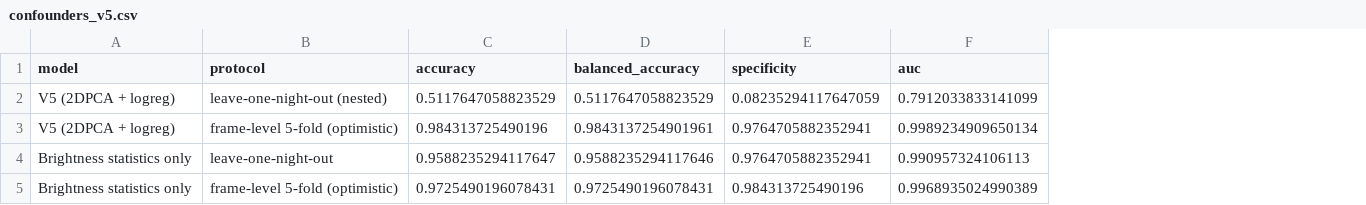
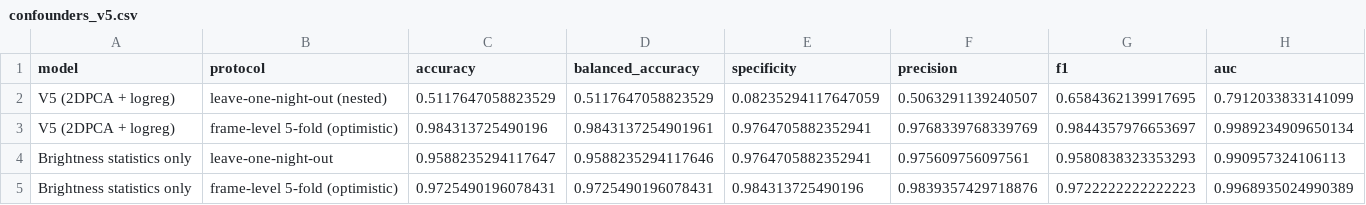
Before and after one commit to albertoivo/masters-degree, a CSV file: code/results_v5/confounders_v5.csv, drawn as a sheet; the diff names each change by its address in the sheet, - before the commit and + after, or states it on an @@ line.

Commit message:
feat: add F1 and precision to V5 output metrics
Surface existing _binary_metrics values (from epb_detection_system_v2,
unchanged) in the V5 pipeline. No code moved between modules; v5 still
imports from v2 as before.

Edits (in .agents/tmp/make_nb_v5.py, source of truth for the notebook):
- _row(): add "precision"=m["precision"] and "f1"=m["f1"] to the returned
  dict -> propagates to results_v5/classifier_comparison.csv.
- df_conf: add "precision" and "f1" to the per-row key list (via _CONF_KEYS)
  -> propagates to results_v5/confounders_v5.csv.
- saved model test_metrics: add "logo_precision"=s["precision"] and
  "logo_f1"=s["f1"] (summary already from _binary_metrics).

Regenerated notebook: conda run -n mestrado python .agents/tmp/make_nb_v5.py
Executed headless:
  conda run -n mestrado jupyter nbconvert --to notebook --execute --inplace \
    --ExecutePreprocessor.timeout=-1 --ExecutePreprocessor.kernel_name=python3 \
    epb_detection_system_v5.ipynb   (EXIT=0)

Observed values (leave-one-night-out, honest protocol preserved):
classifier_comparison.csv:
  2DPCA + logreg (nested):      precision=0.506  f1=0.658  (sens=0.941)
  2DPCA + svm_linear (nested):  precision=0.477  f1=0.627
  2DPCA k=5 + stacking:         precision=0.488  f1=0.645
  V4 system (V4 prep+SMOTE):    precision=0.522  f1=0.682
confounders_v5.csv:
  V5 logreg LONO (nested):      precision=0.506  f1=0.658
  V5 logreg frame-level:        precision=0.977  f1=0.984
  Brightness-only LONO:         precision=0.976  f1=0.958
  Brightness-only frame-level:  precision=0.984  f1=0.972
F1 consistency check passes: 2*0.506*0.941/(0.506+0.941)=0.658.

```diff
--- a/code/results_v5/confounders_v5.csv
+++ b/code/results_v5/confounders_v5.csv
+column F (precision), rows 2-5: 0.5063291139240507 | 0.9768339768339769 | 0.975609756097561 | 0.9839357429718876
+column G (f1), rows 2-5: 0.6584362139917695 | 0.9844357976653697 | 0.9580838323353293 | 0.9722222222222223
```
Also changed, not shown: code/results_v5/classifier_comparison.csv, code/results_v5/report_BJL_20250722.csv, 5 other files.
